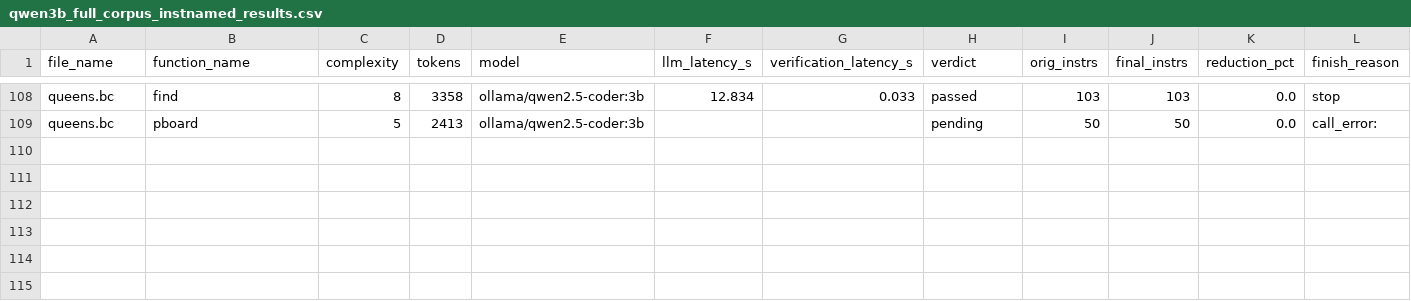
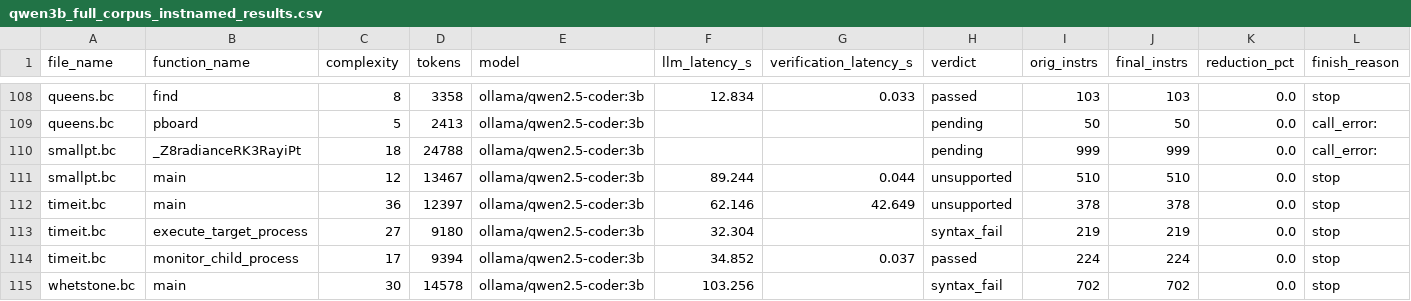
Before and after one commit to GirishRawat/context-window-splitter, a CSV file: qwen3b_full_corpus_instnamed_results.csv, drawn as a sheet; only a part is shown, gaps mark what is left out; rows hold the shown columns only; the diff names each change by its address in the sheet, - before the commit and + after, or states it on an @@ line.

Commit message:
Final checkpoint: qwen3b full-corpus instnamed arm complete (114/114)

```diff
--- a/qwen3b_full_corpus_instnamed_results.csv
+++ b/qwen3b_full_corpus_instnamed_results.csv
+row 110: smallpt.bc | _Z8radianceRK3RayiPt | 18 | 24788 | ollama/qwen2.5-coder:3b |  |  | pending | 999 | 999 | 0.0 | call_error:
+row 111: smallpt.bc | main | 12 | 13467 | ollama/qwen2.5-coder:3b | 89.244 | 0.044 | unsupported | 510 | 510 | 0.0 | stop
+row 112: timeit.bc | main | 36 | 12397 | ollama/qwen2.5-coder:3b | 62.146 | 42.649 | unsupported | 378 | 378 | 0.0 | stop
+row 113: timeit.bc | execute_target_process | 27 | 9180 | ollama/qwen2.5-coder:3b | 32.304 |  | syntax_fail | 219 | 219 | 0.0 | stop
+row 114: timeit.bc | monitor_child_process | 17 | 9394 | ollama/qwen2.5-coder:3b | 34.852 | 0.037 | passed | 224 | 224 | 0.0 | stop
+row 115: whetstone.bc | main | 30 | 14578 | ollama/qwen2.5-coder:3b | 103.256 |  | syntax_fail | 702 | 702 | 0.0 | stop
```
